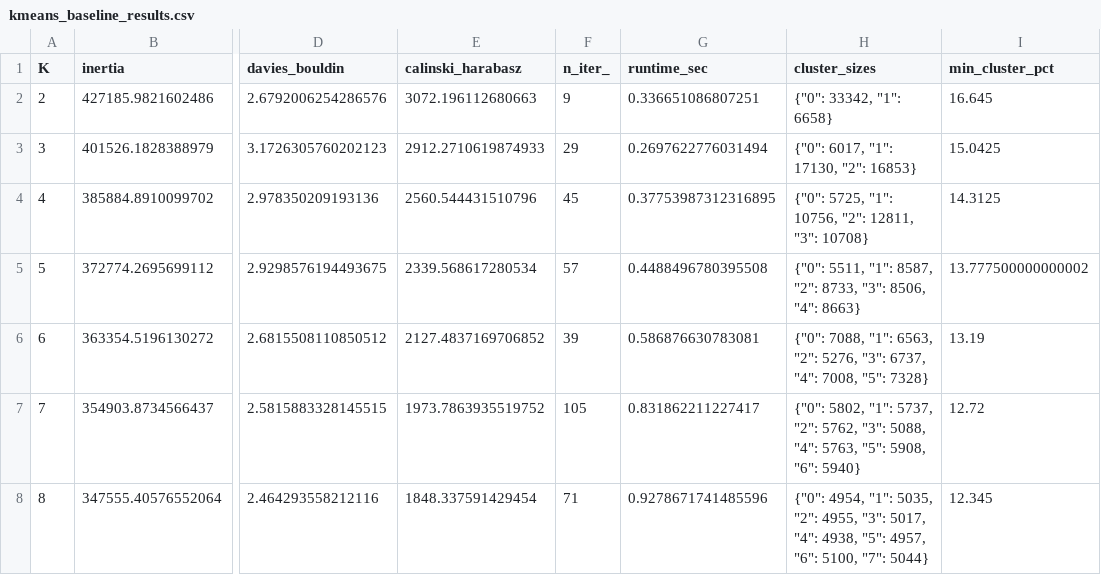
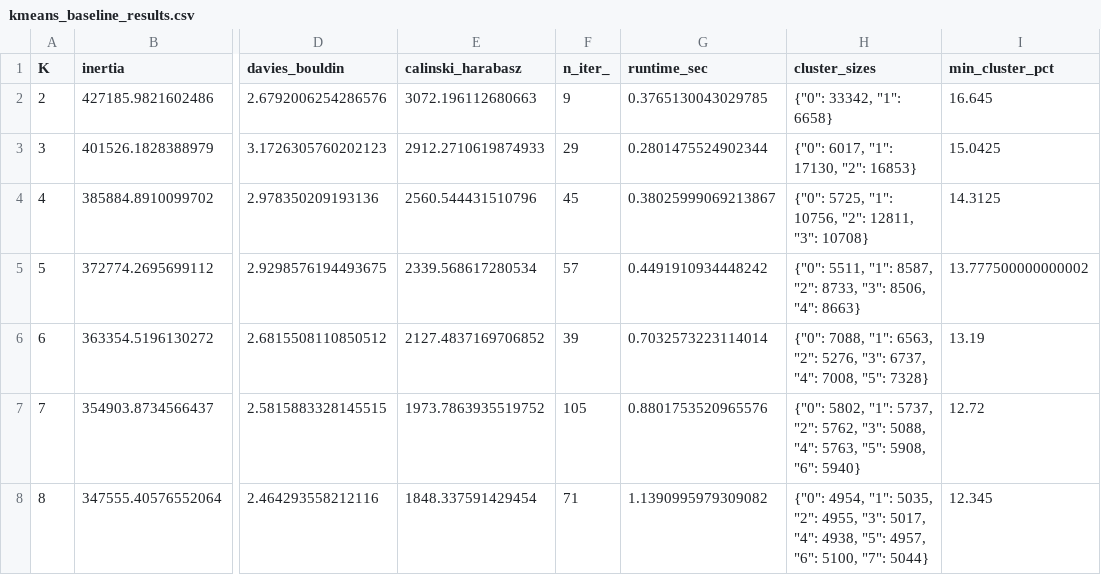
Before and after one commit to ashi00112/soft-ecommerce-customer-segmentation, a CSV file: results/kmeans/kmeans_baseline_results.csv, drawn as a sheet; only a part is shown, gaps mark what is left out; the diff names each change by its address in the sheet, - before the commit and + after, or states it on an @@ line.

Commit message:
Add KMeans clustering analysis and stability evaluation

```diff
--- a/results/kmeans/kmeans_baseline_results.csv
+++ b/results/kmeans/kmeans_baseline_results.csv
-G2 (runtime_sec): 0.336651086807251
+G2 (runtime_sec): 0.3765130043029785
-G3 (runtime_sec): 0.2697622776031494
+G3 (runtime_sec): 0.2801475524902344
-G4 (runtime_sec): 0.37753987312316895
+G4 (runtime_sec): 0.38025999069213867
-G5 (runtime_sec): 0.4488496780395508
+G5 (runtime_sec): 0.4491910934448242
-G6 (runtime_sec): 0.586876630783081
+G6 (runtime_sec): 0.7032573223114014
-G7 (runtime_sec): 0.831862211227417
+G7 (runtime_sec): 0.8801753520965576
-G8 (runtime_sec): 0.9278671741485596
+G8 (runtime_sec): 1.1390995979309082
```
Also changed, not shown: results/kmeans/kmeans_stability_results.csv, results/kmeans/kmeans_tuning_results.csv, 7 other files.
